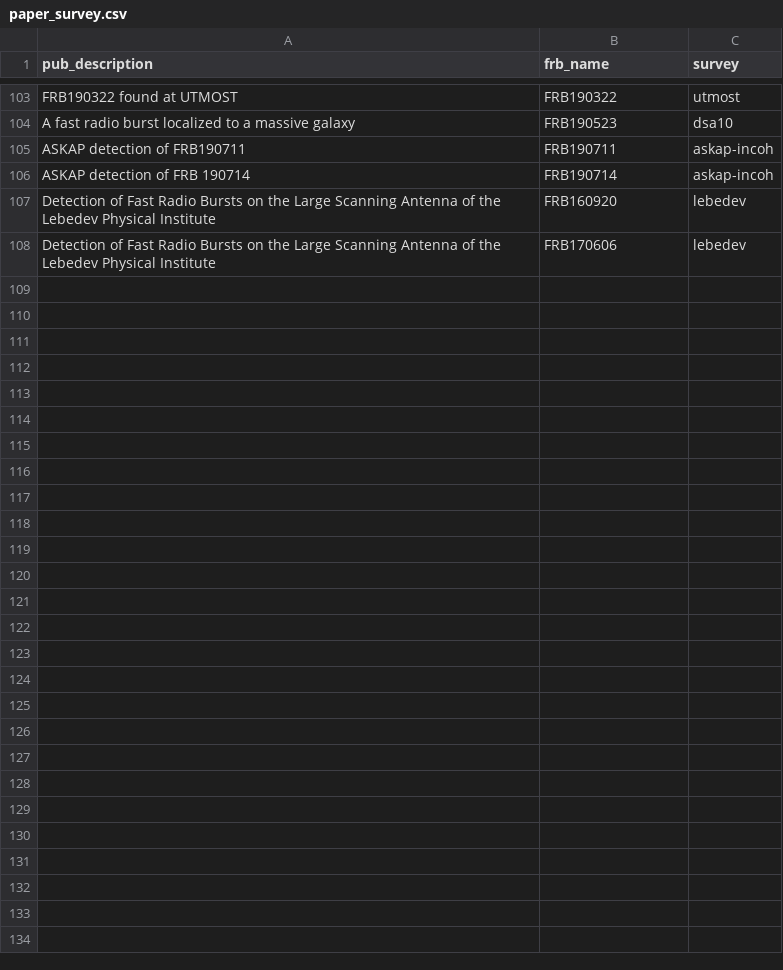
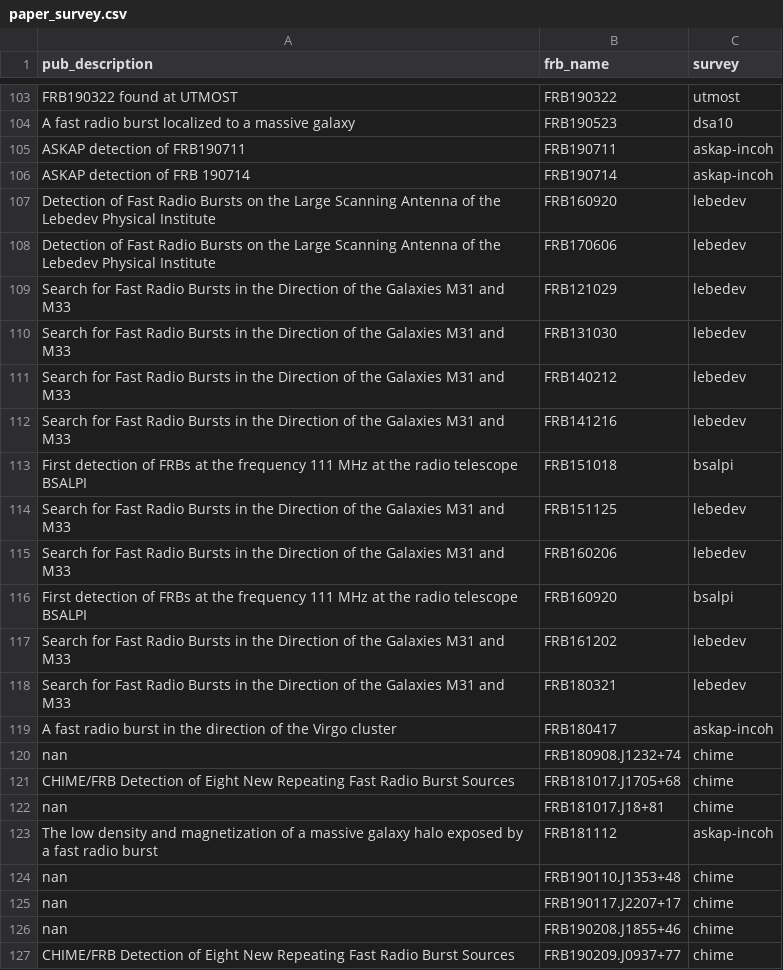
Before and after one commit to TRASAL/frbpoppy, a CSV file: data/frbcat/paper_survey.csv, drawn as a sheet; only a part is shown, gaps mark what is left out; the diff covers the shown part only.

```diff
--- a/data/frbcat/paper_survey.csv
+++ b/data/frbcat/paper_survey.csv
@@ -108 +108,20 @@
 "Detection of Fast Radio Bursts on the Large Scanning Antenna of the Lebedev Physical Institute","FRB170606","lebedev"
+"Search for Fast Radio Bursts in the Direction of the Galaxies M31 and M33","FRB121029","lebedev"
+"Search for Fast Radio Bursts in the Direction of the Galaxies M31 and M33","FRB131030","lebedev"
+"Search for Fast Radio Bursts in the Direction of the Galaxies M31 and M33","FRB140212","lebedev"
+"Search for Fast Radio Bursts in the Direction of the Galaxies M31 and M33","FRB141216","lebedev"
+"First detection of FRBs at the frequency 111 MHz at the radio telescope BSALPI","FRB151018","bsalpi"
+"Search for Fast Radio Bursts in the Direction of the Galaxies M31 and M33","FRB151125","lebedev"
+"Search for Fast Radio Bursts in the Direction of the Galaxies M31 and M33","FRB160206","lebedev"
+"First detection of FRBs at the frequency 111 MHz at the radio telescope BSALPI","FRB160920","bsalpi"
+"Search for Fast Radio Bursts in the Direction of the Galaxies M31 and M33","FRB161202","lebedev"
+"Search for Fast Radio Bursts in the Direction of the Galaxies M31 and M33","FRB180321","lebedev"
+"A fast radio burst in the direction of the Virgo cluster","FRB180417","askap-incoh"
+"nan","FRB180908.J1232+74","chime"
+"CHIME/FRB Detection of Eight New Repeating Fast Radio Burst Sources","FRB181017.J1705+68","chime"
+"nan","FRB181017.J18+81","chime"
+"The low density and magnetization of a massive galaxy halo exposed by a fast radio burst","FRB181112","askap-incoh"
+"nan","FRB190110.J1353+48","chime"
+"nan","FRB190117.J2207+17","chime"
+"nan","FRB190208.J1855+46","chime"
+"CHIME/FRB Detection of Eight New Repeating Fast Radio Burst Sources","FRB190209.J0937+77","chime"
```
Also changed, not shown: 9 added rows elsewhere in this file, 6 other files.
